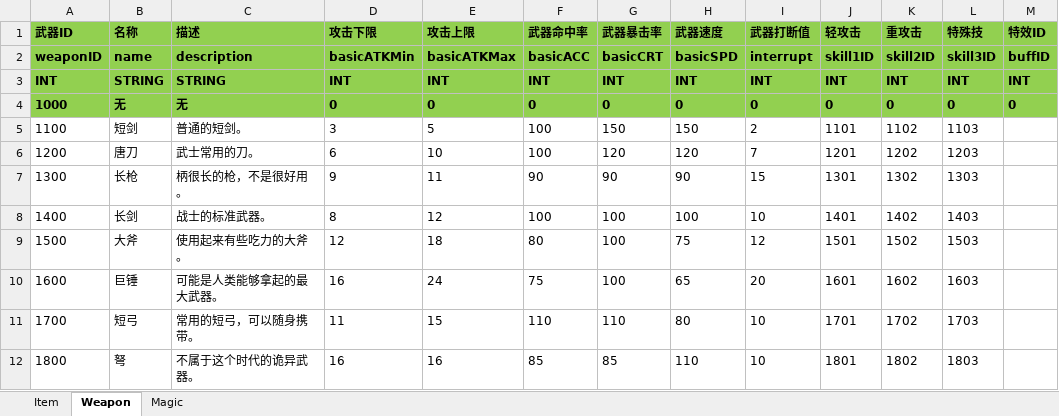
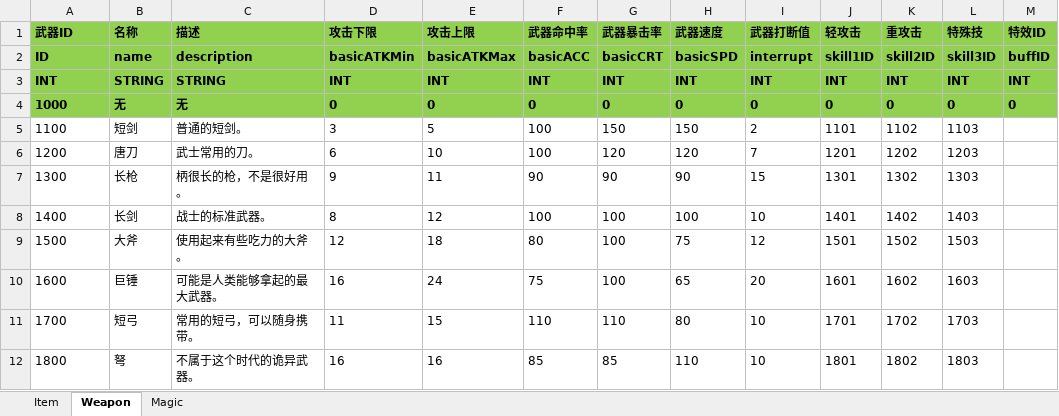
Before and after one commit to huzhangyang/ChineseRoguelikeGame, an Excel workbook: Documents/ExcelData/ItemData.xlsx, sheet Weapon, drawn as a sheet; only a part is shown; values as stored, in another font and other column widths than the file's, no borders; the diff names each change by its address in the sheet, - before the commit and + after, or states it on an @@ line.

```diff
--- a/Documents/ExcelData/ItemData.xlsx (sheet Weapon)
+++ b/Documents/ExcelData/ItemData.xlsx (sheet Weapon)
-A2 (武器ID): weaponID
+A2 (武器ID): ID
```
Also changed, not shown: sheet Magic, sheet Item, Documents/ExcelData/EnemyData.xlsx, Documents/ExcelData/SkillData.xlsx, 9 other files.
